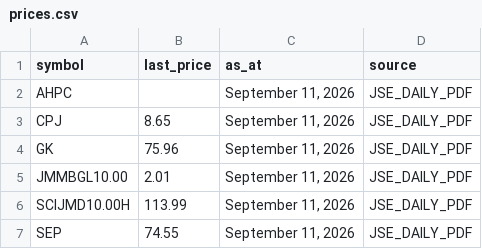
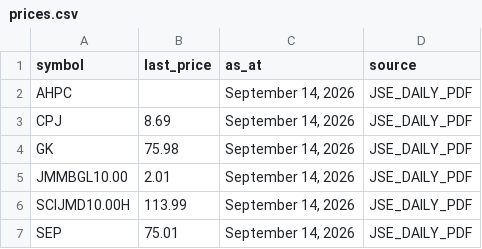
Before and after one commit to dread-economist/JSE-prices-feed, a CSV file: prices.csv, drawn as a sheet.

```diff
--- a/prices.csv
+++ b/prices.csv
@@ -1,7 +1,7 @@
 symbol,last_price,as_at,source
-AHPC,,"September 11, 2026",JSE_DAILY_PDF
-CPJ,8.65,"September 11, 2026",JSE_DAILY_PDF
-GK,75.96,"September 11, 2026",JSE_DAILY_PDF
-JMMBGL10.00,2.01,"September 11, 2026",JSE_DAILY_PDF
-SCIJMD10.00H,113.99,"September 11, 2026",JSE_DAILY_PDF
-SEP,74.55,"September 11, 2026",JSE_DAILY_PDF
+AHPC,,"September 14, 2026",JSE_DAILY_PDF
+CPJ,8.69,"September 14, 2026",JSE_DAILY_PDF
+GK,75.98,"September 14, 2026",JSE_DAILY_PDF
+JMMBGL10.00,2.01,"September 14, 2026",JSE_DAILY_PDF
+SCIJMD10.00H,113.99,"September 14, 2026",JSE_DAILY_PDF
+SEP,75.01,"September 14, 2026",JSE_DAILY_PDF
```
